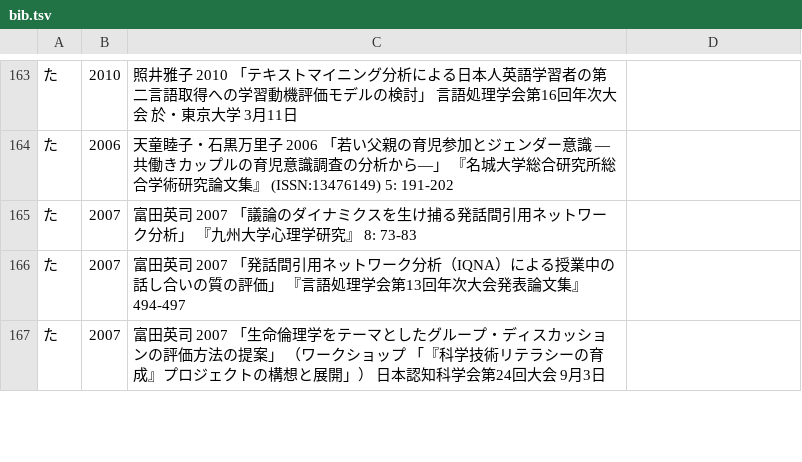
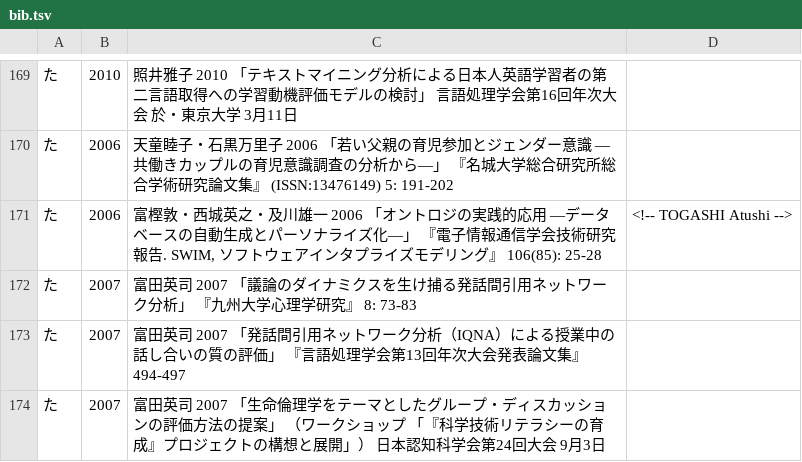
Before and after one commit to ko-ichi-h/khcoder, a TSV file: core/memo/bib.tsv, drawn as a sheet; only a part is shown, gaps mark what is left out; the diff covers the shown part only; the diff names each change by its address in the sheet, - before the commit and + after, or states it on an @@ line.

```diff
--- a/core/memo/bib.tsv
+++ b/core/memo/bib.tsv
+row 171: た | 2006 | 富樫敦・西城英之・及川雄一 2006 「オントロジの実践的応用 ―データベースの自動生成とパーソナライズ化―」 『電子情報通信学会技術研究報告. SWIM, ソフトウェアインタプライズモデリング』 106(85): 25-28 | <!-- TOGASHI Atushi -->
```
Also changed, not shown: 12 added rows and 2 edited cells elsewhere in this file, 1 other file.
